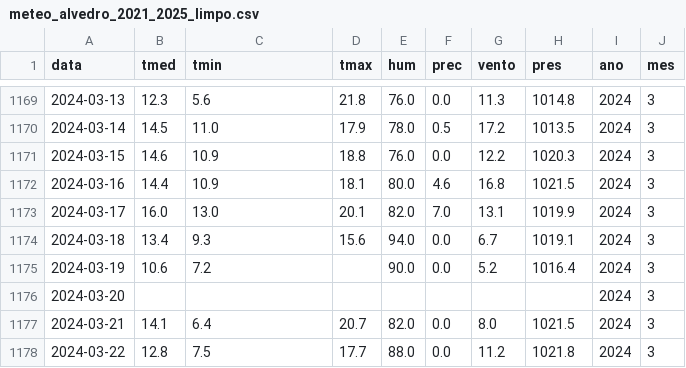
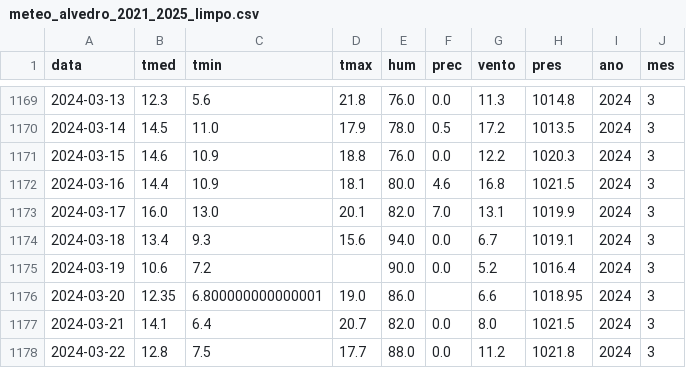
Before and after one commit to ilensf/P1-Que_Tempo_Fixo, a CSV file: datos/clean/meteo_alvedro_2021_2025_limpo.csv, drawn as a sheet; only a part is shown, gaps mark what is left out; the diff covers the shown part only.

```diff
--- a/datos/clean/meteo_alvedro_2021_2025_limpo.csv
+++ b/datos/clean/meteo_alvedro_2021_2025_limpo.csv
@@ -1175,3 +1175,3 @@ data,tmed,tmin,tmax,hum,prec,vento,pres,ano,mes
 2024-03-19,10.6,7.2,,90.0,0.0,5.2,1016.4,2024,3
-2024-03-20,,,,,,,,2024,3
+2024-03-20,12.35,6.800000000000001,19.0,86.0,,6.6,1018.95,2024,3
 2024-03-21,14.1,6.4,20.7,82.0,0.0,8.0,1021.5,2024,3
```
Also changed, not shown: 30 edited cells elsewhere in this file, 6 other files.
